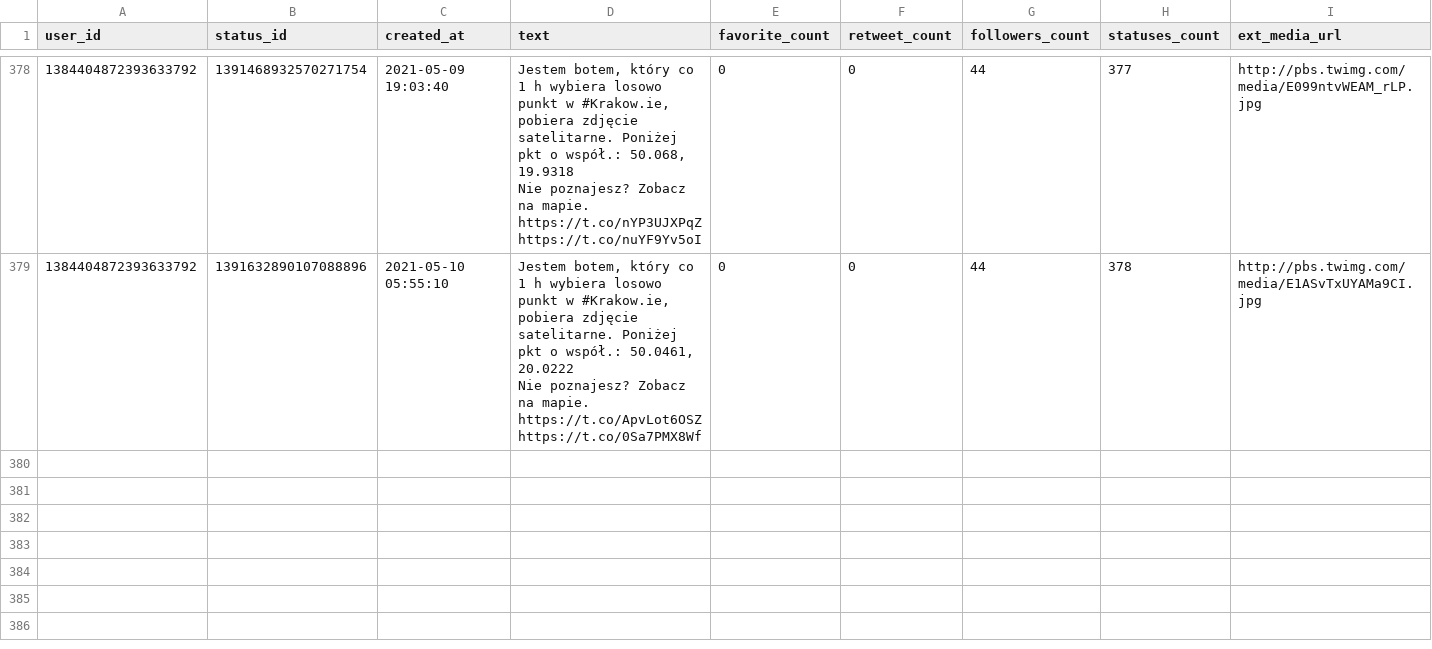
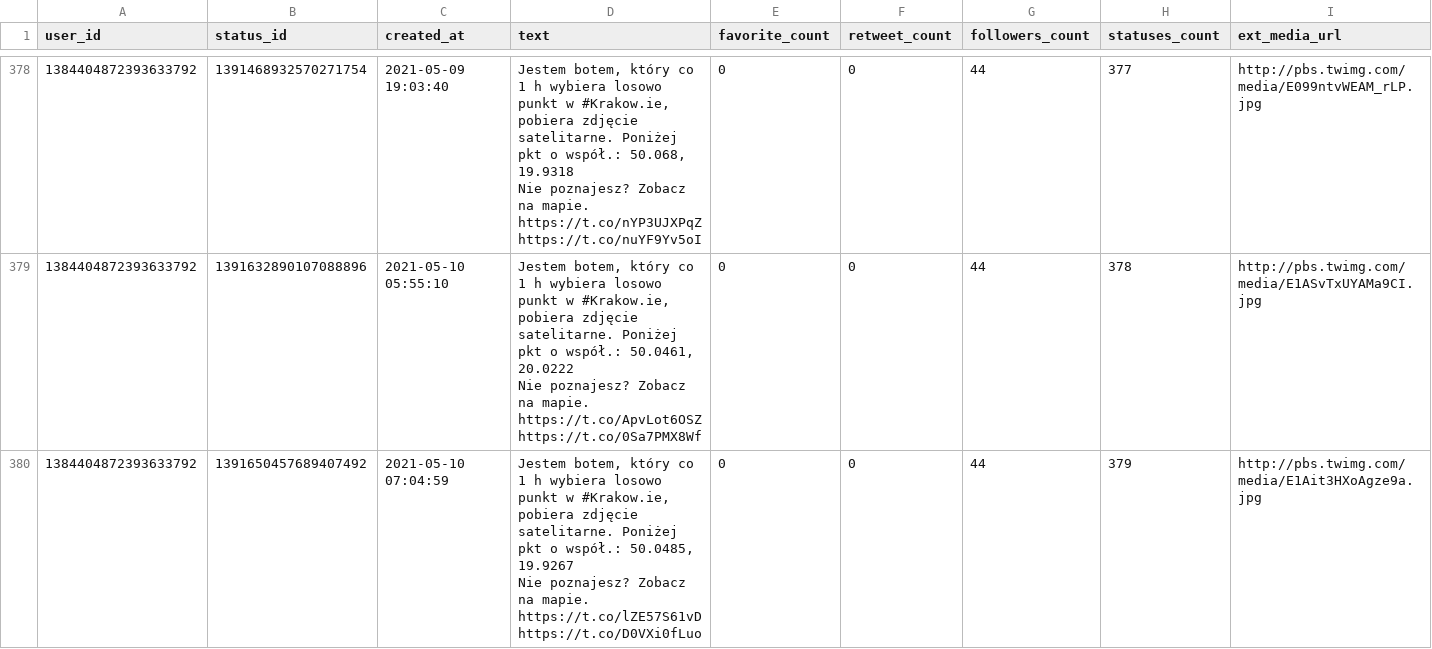
Before and after one commit to sms1962/BotKrakow, a CSV file: data/archiwum_twitow.csv, drawn as a sheet; only a part is shown, gaps mark what is left out.

Commit message:
Zapisanie nowych twitow

```diff
--- a/data/archiwum_twitow.csv
+++ b/data/archiwum_twitow.csv
@@ -753 +753,3 @@ Nie poznajesz? Zobacz na mapie. https://t.co/nYP3UJXPqZ https://t.co/nuYF9Yv5oI"
 Nie poznajesz? Zobacz na mapie. https://t.co/ApvLot6OSZ https://t.co/0Sa7PMX8Wf",0,0,44,378,http://pbs.twimg.com/media/E1ASvTxUYAMa9CI.jpg
+1384404872393633792,1391650457689407492,2021-05-10 07:04:59,"Jestem botem, który co 1 h wybiera losowo punkt w #Krakow.ie, pobiera zdjęcie satelitarne. Poniżej pkt o współ.: 50.0485, 19.9267
+Nie poznajesz? Zobacz na mapie. https://t.co/lZE57S61vD https://t.co/D0VXi0fLuo",0,0,44,379,http://pbs.twimg.com/media/E1Ait3HXoAgze9a.jpg
```
Also changed, not shown: 1 other file.
